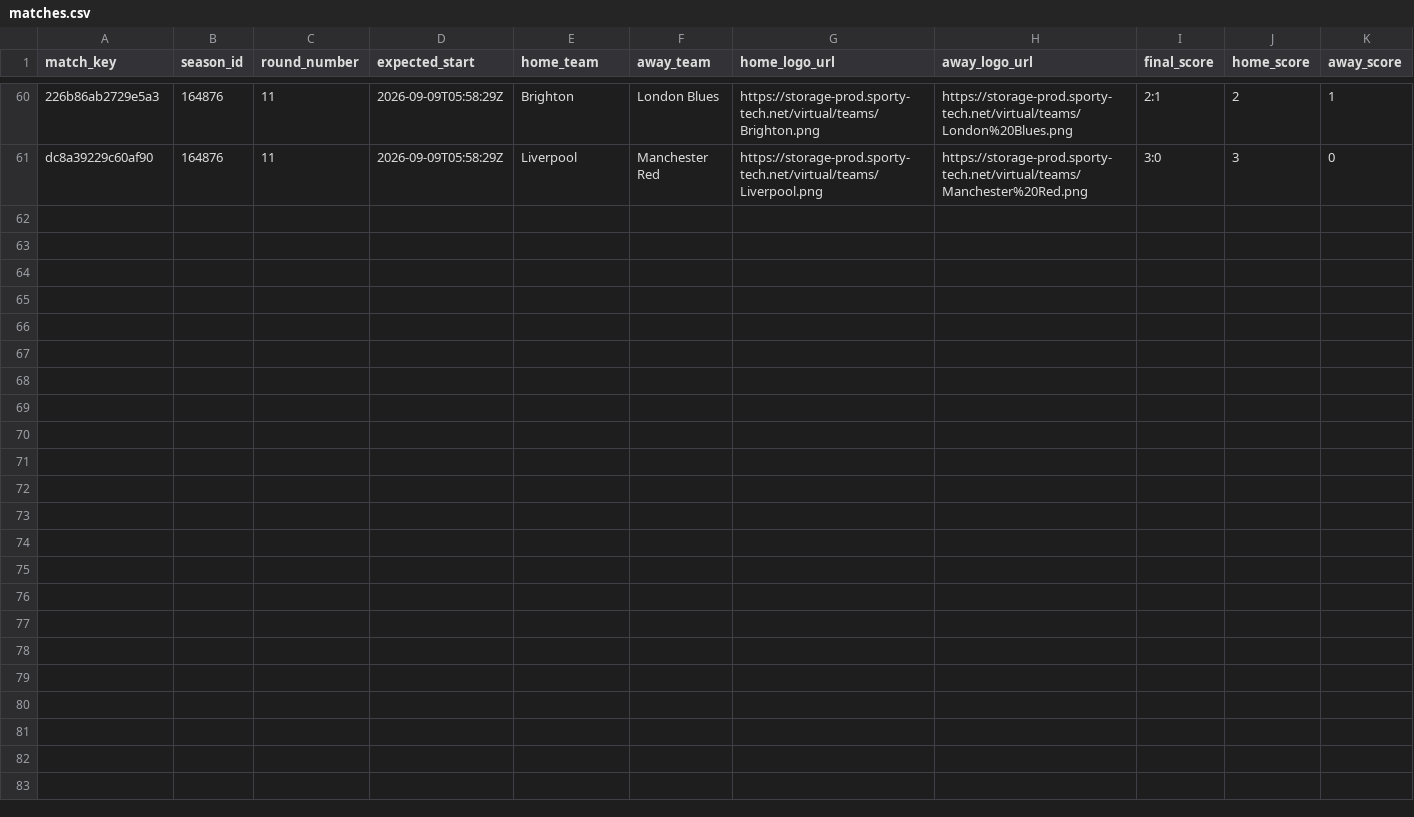
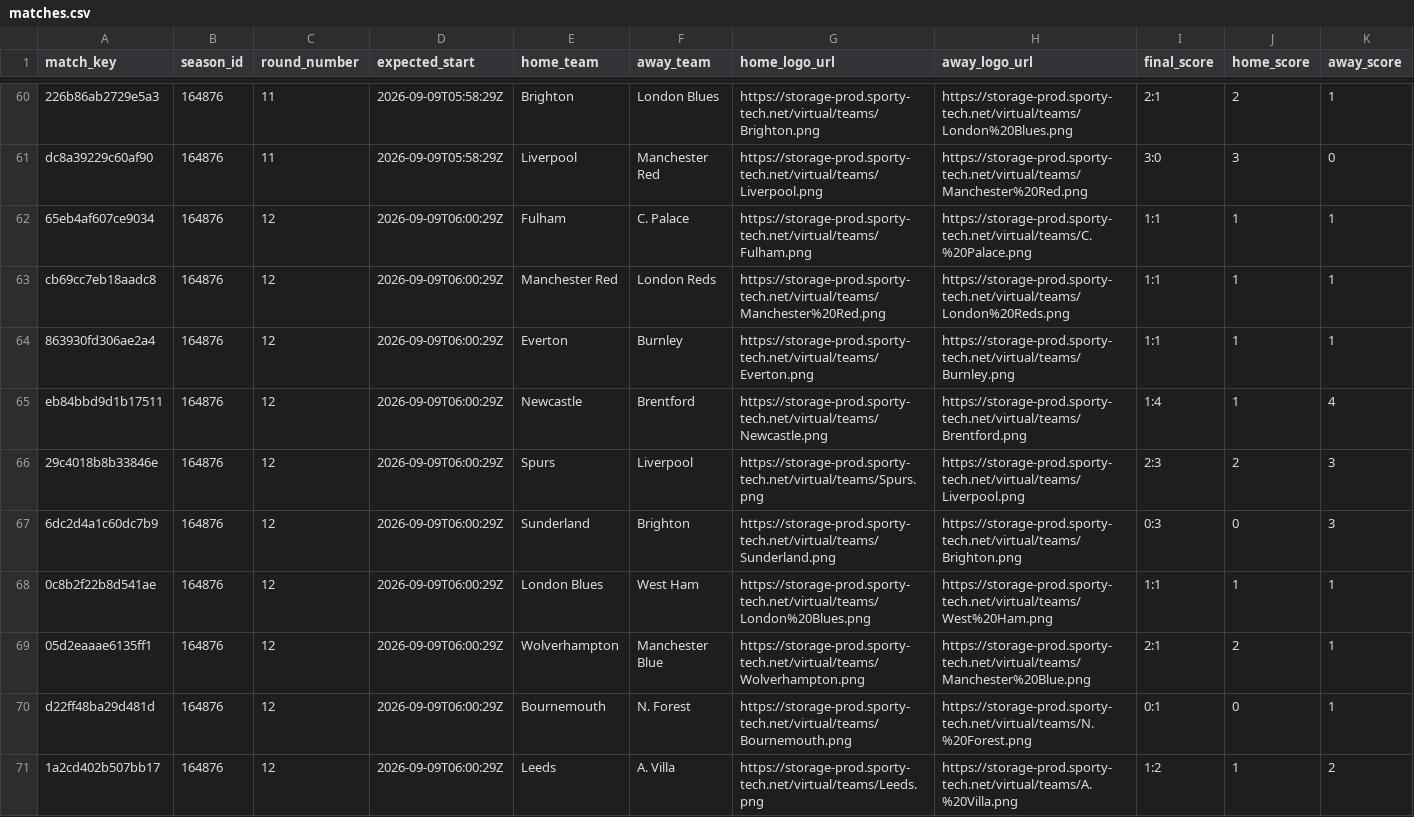
Before and after one commit to michaeldiary77-sys/virtual-leagues-collector, a CSV file: data/8035_english-league/matches.csv, drawn as a sheet; only a part is shown, gaps mark what is left out; rows hold the shown columns only; the diff names each change by its address in the sheet, - before the commit and + after, or states it on an @@ line.

```diff
--- a/data/8035_english-league/matches.csv
+++ b/data/8035_english-league/matches.csv
+row 62: 65eb4af607ce9034 | 164876 | 12 | 2026-09-09T06:00:29Z | Fulham | C. Palace | https://storage-prod.sporty-tech.net/virtual/teams/Fulham.png | https://storage-prod.sporty-tech.net/virtual/teams/C.%20Palace.png | 1:1 | 1 | 1
+row 63: cb69cc7eb18aadc8 | 164876 | 12 | 2026-09-09T06:00:29Z | Manchester Red | London Reds | https://storage-prod.sporty-tech.net/virtual/teams/Manchester%20Red.png | https://storage-prod.sporty-tech.net/virtual/teams/London%20Reds.png | 1:1 | 1 | 1
+row 64: 863930fd306ae2a4 | 164876 | 12 | 2026-09-09T06:00:29Z | Everton | Burnley | https://storage-prod.sporty-tech.net/virtual/teams/Everton.png | https://storage-prod.sporty-tech.net/virtual/teams/Burnley.png | 1:1 | 1 | 1
+row 65: eb84bbd9d1b17511 | 164876 | 12 | 2026-09-09T06:00:29Z | Newcastle | Brentford | https://storage-prod.sporty-tech.net/virtual/teams/Newcastle.png | https://storage-prod.sporty-tech.net/virtual/teams/Brentford.png | 1:4 | 1 | 4
+row 66: 29c4018b8b33846e | 164876 | 12 | 2026-09-09T06:00:29Z | Spurs | Liverpool | https://storage-prod.sporty-tech.net/virtual/teams/Spurs.png | https://storage-prod.sporty-tech.net/virtual/teams/Liverpool.png | 2:3 | 2 | 3
+row 67: 6dc2d4a1c60dc7b9 | 164876 | 12 | 2026-09-09T06:00:29Z | Sunderland | Brighton | https://storage-prod.sporty-tech.net/virtual/teams/Sunderland.png | https://storage-prod.sporty-tech.net/virtual/teams/Brighton.png | 0:3 | 0 | 3
+row 68: 0c8b2f22b8d541ae | 164876 | 12 | 2026-09-09T06:00:29Z | London Blues | West Ham | https://storage-prod.sporty-tech.net/virtual/teams/London%20Blues.png | https://storage-prod.sporty-tech.net/virtual/teams/West%20Ham.png | 1:1 | 1 | 1
+row 69: 05d2eaaae6135ff1 | 164876 | 12 | 2026-09-09T06:00:29Z | Wolverhampton | Manchester Blue | https://storage-prod.sporty-tech.net/virtual/teams/Wolverhampton.png | https://storage-prod.sporty-tech.net/virtual/teams/Manchester%20Blue.png | 2:1 | 2 | 1
+row 70: d22ff48ba29d481d | 164876 | 12 | 2026-09-09T06:00:29Z | Bournemouth | N. Forest | https://storage-prod.sporty-tech.net/virtual/teams/Bournemouth.png | https://storage-prod.sporty-tech.net/virtual/teams/N.%20Forest.png | 0:1 | 0 | 1
+row 71: 1a2cd402b507bb17 | 164876 | 12 | 2026-09-09T06:00:29Z | Leeds | A. Villa | https://storage-prod.sporty-tech.net/virtual/teams/Leeds.png | https://storage-prod.sporty-tech.net/virtual/teams/A.%20Villa.png | 1:2 | 1 | 2
```
Also changed, not shown: data/8036_italian-league/matches.csv, data/8037_spanish-league/matches.csv, 42 other files.
